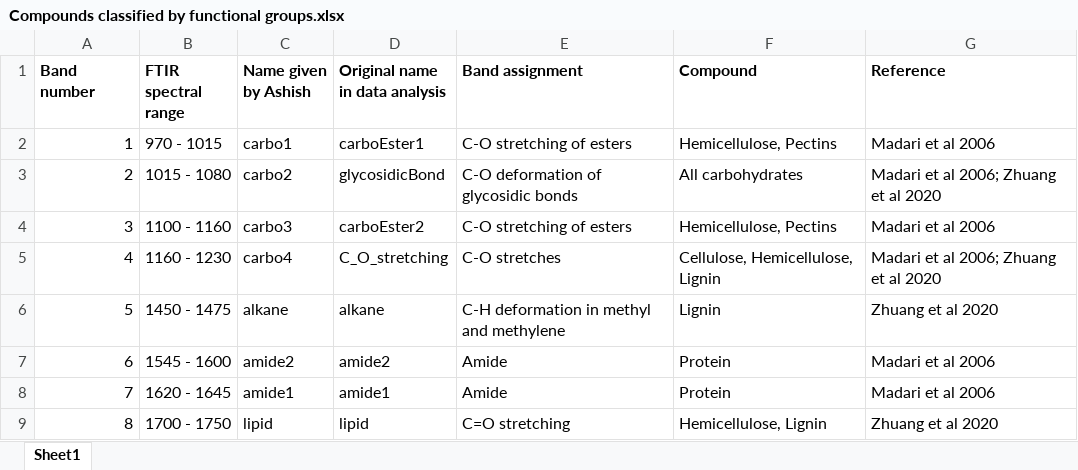
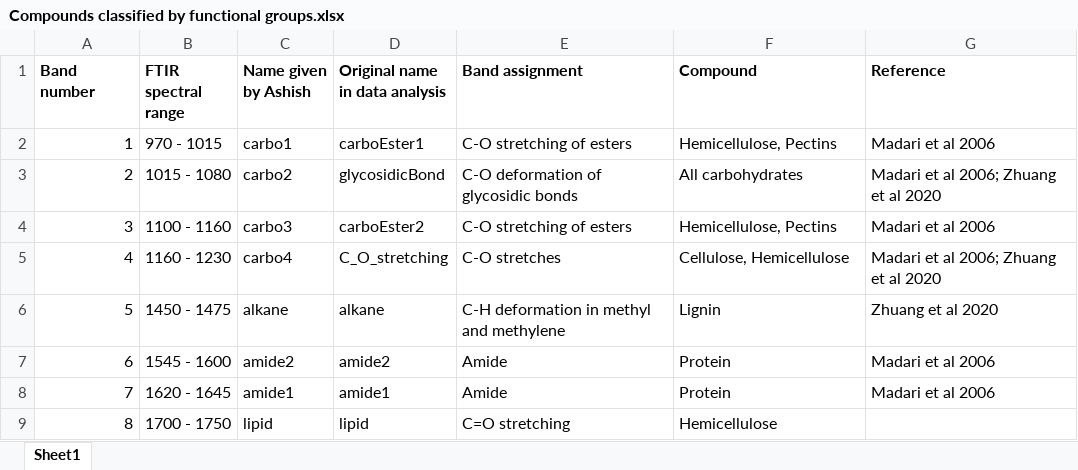
Before and after one commit to briannhan/Microbial-enzyme-activity-in-leaf-litter, an Excel workbook: Metadata/Compounds classified by functional groups.xlsx, sheet Sheet1, drawn as a sheet; values as stored, in another font and other column widths than the file's, no borders; the diff names each change by its address in the sheet, - before the commit and + after, or states it on an @@ line.

Commit message:
Semi-final drafts
I've been writing on Google Docs, and I downloaded Word documents of the Google Docs I was working on. Ashish and Steve are fairly happy with the paper now, and Ashish had asked me to send Word documents of the paper to him so he can submit, so that's why I downloaded these Word documents.

Also edited the Excel file where I assigned spectral ranges to individual substrates. I realized that some of the ranges that I assigned to lignin shouldn't have been assigned to lignin, since these ranges are of carbonyl C=O stretches, and the structures I found of lignin on Google don't have any carbonyls. So I removed these lignin assignments.

```diff
--- a/Metadata/Compounds classified by functional groups.xlsx (sheet Sheet1)
+++ b/Metadata/Compounds classified by functional groups.xlsx (sheet Sheet1)
-F5 (Compound): Cellulose, Hemicellulose, Lignin
+F5 (Compound): Cellulose, Hemicellulose
-F9 (Compound): Hemicellulose, Lignin
+F9 (Compound): Hemicellulose
-G9 (Reference): Zhuang et al 2020
+G9 (Reference): (empty)
```
Also changed, not shown: 4 other files.
